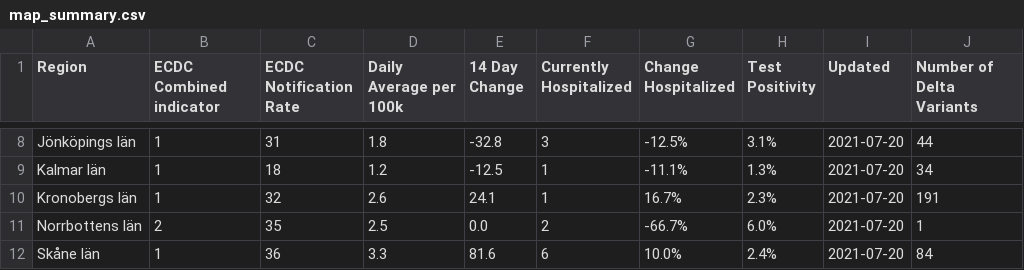
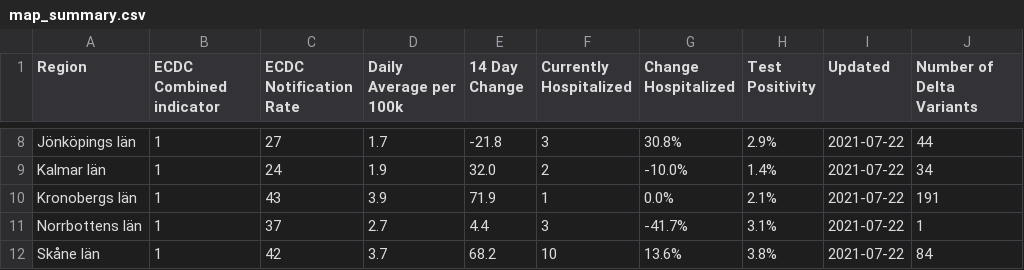
Before and after one commit to covidxix/csvdata, a CSV file: map_summary.csv, drawn as a sheet; only a part is shown, gaps mark what is left out; the diff covers the shown part only; the diff names each change by its address in the sheet, - before the commit and + after, or states it on an @@ line.

```diff
--- a/map_summary.csv
+++ b/map_summary.csv
-C8 (ECDC Notification Rate): 31
+C8 (ECDC Notification Rate): 27
-D8 (Daily Average per 100k): 1.8
+D8 (Daily Average per 100k): 1.7
-E8 (14 Day Change): -32.8
+E8 (14 Day Change): -21.8
-G8 (Change Hospitalized): -12.5%
+G8 (Change Hospitalized): 30.8%
-H8 (Test Positivity): 3.1%
+H8 (Test Positivity): 2.9%
-I8:I12 (Updated): 2021-07-20
+I8:I12 (Updated): 2021-07-22
-C9 (ECDC Notification Rate): 18
+C9 (ECDC Notification Rate): 24
-D9 (Daily Average per 100k): 1.2
+D9 (Daily Average per 100k): 1.9
-E9 (14 Day Change): -12.5
+E9 (14 Day Change): 32.0
-F9 (Currently Hospitalized): 1
+F9 (Currently Hospitalized): 2
-G9 (Change Hospitalized): -11.1%
+G9 (Change Hospitalized): -10.0%
-H9 (Test Positivity): 1.3%
+H9 (Test Positivity): 1.4%
-C10 (ECDC Notification Rate): 32
+C10 (ECDC Notification Rate): 43
-D10 (Daily Average per 100k): 2.6
+D10 (Daily Average per 100k): 3.9
-E10 (14 Day Change): 24.1
+E10 (14 Day Change): 71.9
-G10 (Change Hospitalized): 16.7%
+G10 (Change Hospitalized): 0.0%
-H10 (Test Positivity): 2.3%
+H10 (Test Positivity): 2.1%
-B11 (ECDC Combined indicator): 2
+B11 (ECDC Combined indicator): 1
-C11 (ECDC Notification Rate): 35
+C11 (ECDC Notification Rate): 37
-D11 (Daily Average per 100k): 2.5
+D11 (Daily Average per 100k): 2.7
-E11 (14 Day Change): 0.0
+E11 (14 Day Change): 4.4
-F11 (Currently Hospitalized): 2
+F11 (Currently Hospitalized): 3
-G11 (Change Hospitalized): -66.7%
+G11 (Change Hospitalized): -41.7%
-H11 (Test Positivity): 6.0%
+H11 (Test Positivity): 3.1%
-C12 (ECDC Notification Rate): 36
+C12 (ECDC Notification Rate): 42
-D12 (Daily Average per 100k): 3.3
+D12 (Daily Average per 100k): 3.7
-E12 (14 Day Change): 81.6
+E12 (14 Day Change): 68.2
-F12 (Currently Hospitalized): 6
+F12 (Currently Hospitalized): 10
-G12 (Change Hospitalized): 10.0%
+G12 (Change Hospitalized): 13.6%
-H12 (Test Positivity): 2.4%
+H12 (Test Positivity): 3.8%
```
Also changed, not shown: 95 edited cells elsewhere in this file, days.csv, deaths.csv, 9 other files.
